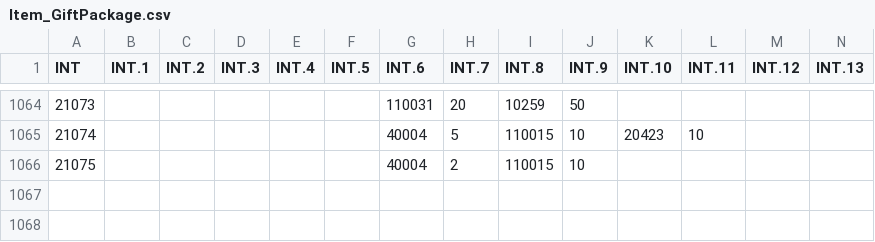
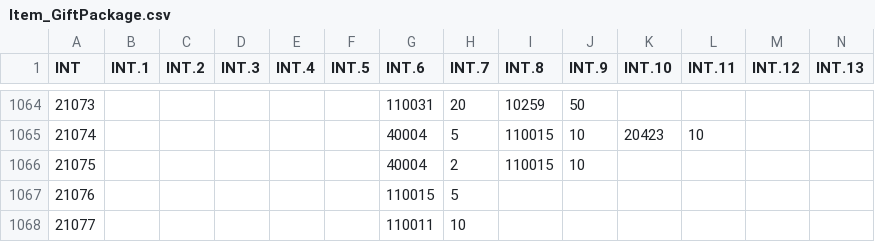
Before and after one commit to realhuhu/RedWar, a CSV file: data/web/Item_GiftPackage.csv, drawn as a sheet; only a part is shown, gaps mark what is left out; rows hold the shown columns only; the diff names each change by its address in the sheet, - before the commit and + after, or states it on an @@ line.

```diff
--- a/data/web/Item_GiftPackage.csv
+++ b/data/web/Item_GiftPackage.csv
+row 1067: 21076 |  |  |  |  |  | 110015 | 5
+row 1068: 21077 |  |  |  |  |  | 110011 | 10
```
Also changed, not shown: data/web/FriendGift.csv, data/web/Item.csv, 30 other files.
